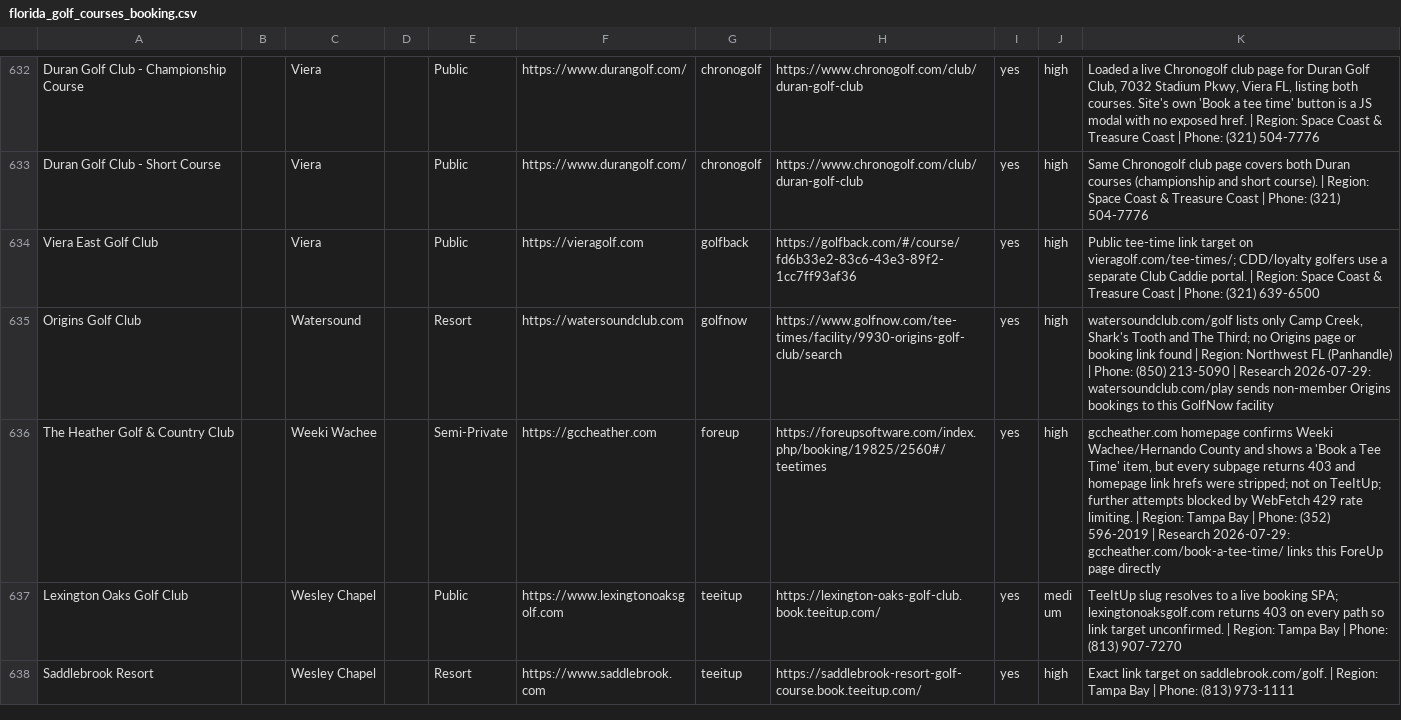
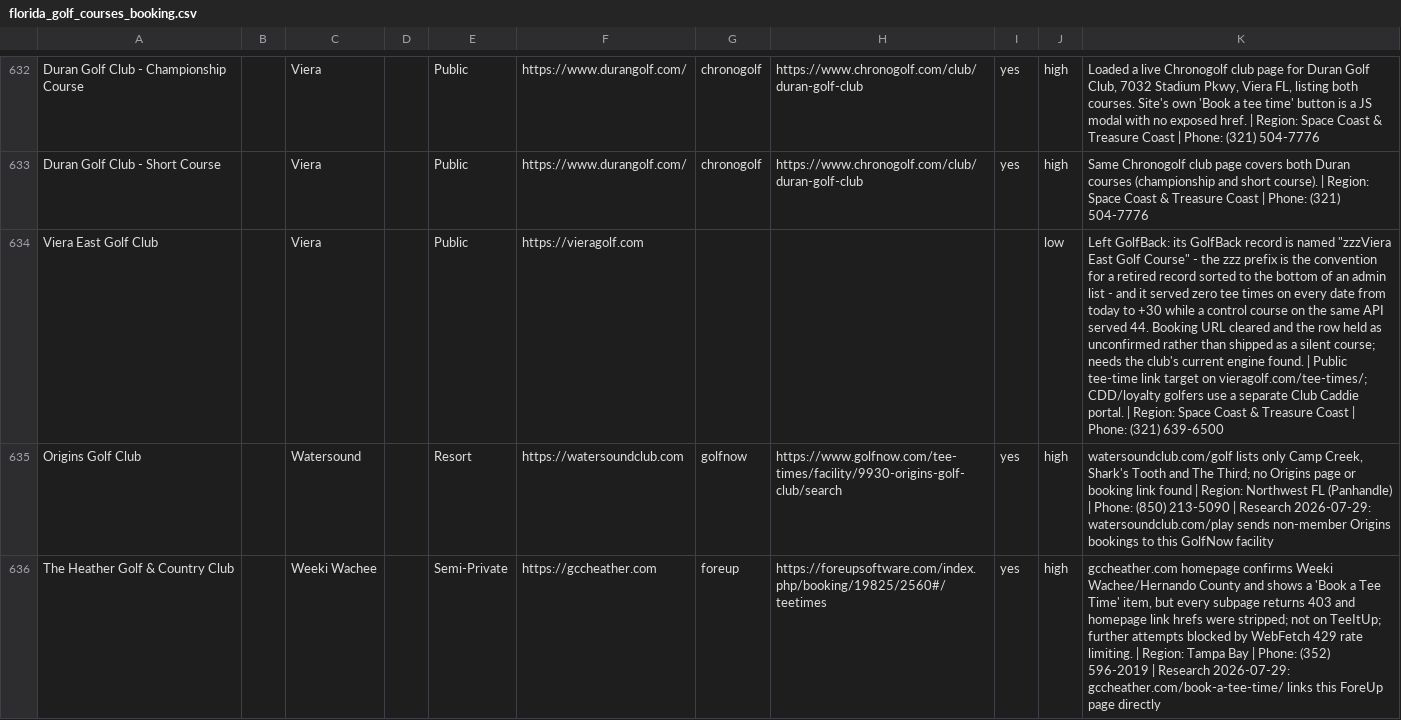
Before and after one commit to OneTeeApp/onetee-scraper, a CSV file: florida_golf_courses_booking.csv, drawn as a sheet; only a part is shown, gaps mark what is left out; the shorter side is filled out with more unchanged rows; the diff names each change by its address in the sheet, - before the commit and + after, or states it on an @@ line.

Commit message:
Viera East has left GolfBack: a zzz-prefixed record is a tombstone
The new adapter found this immediately, which is the point of building one. Viera East returned a clean empty on every date from today to +30 while a control course on the same API served 44, and its GolfBack record is named "zzzViera East Golf Course".

That zzz prefix is worth knowing generally: it is the convention for a record retired and sorted to the bottom of an admin list. A GolfBack course whose name starts zzz is a tombstone, and its zeros are not seasonal - do not spend another pass wondering whether the sheet opens later.

Booking URL cleared and the row held as unconfirmed rather than shipped as a silent course. It needs the club's current engine found, which is Florida audit work, not a GolfBack fix.

For contrast, two courses that looked the same in the first CI trace are fine: Eagle Ridge at Del Webb Spruce Creek serves 154 times at +3 days and simply had nothing in the four dates the trace covered, and Wentworth's record is cleanly named with no inventory in window. Only Viera East carries the tombstone marker.

```diff
--- a/florida_golf_courses_booking.csv
+++ b/florida_golf_courses_booking.csv
-G634: golfback
+G634: (empty)
-H634: https://golfback.com/#/course/fd6b33e2-83c6-43e3-89f2-1cc7ff93af36
+H634: (empty)
-I634: yes
+I634: (empty)
-J634: high
+J634: low
-K634: Public tee-time…
+K634: Left GolfBack: its GolfBack record is named "zzzViera East Golf Course" - the zzz prefix is the convention for a retired record sorted to the bottom of an admin list - and it served zero tee times on every date from today to +30 while a control course on the same API served 44. Booking URL cleared and the row held as unconfirmed rather than shipped as a silent course; needs the club's current engine found. | Public tee-time…
```
